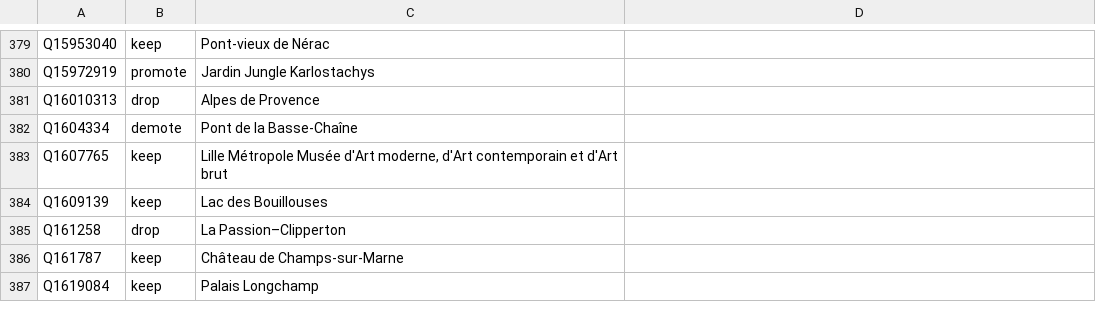
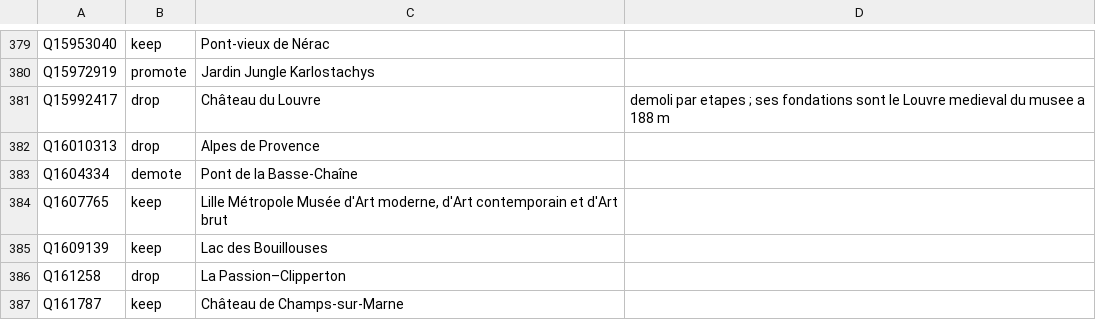
Before and after one commit to alexnr10/roam, a CSV file: pipeline/data/manual/decisions.csv, drawn as a sheet; only a part is shown, gaps mark what is left out; the shorter side is filled out with more unchanged rows; the diff names each change by its address in the sheet, - before the commit and + after, or states it on an @@ line.

```diff
--- a/pipeline/data/manual/decisions.csv
+++ b/pipeline/data/manual/decisions.csv
+row 381: Q15992417 | drop | Château du Louvre | demoli par etapes ; ses fondations sont le Louvre medieval du musee a 188 m
```
Also changed, not shown: 1 other file.
